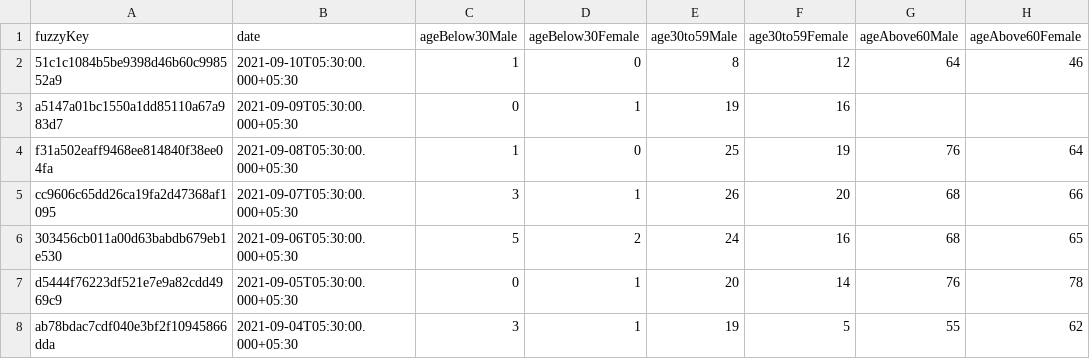
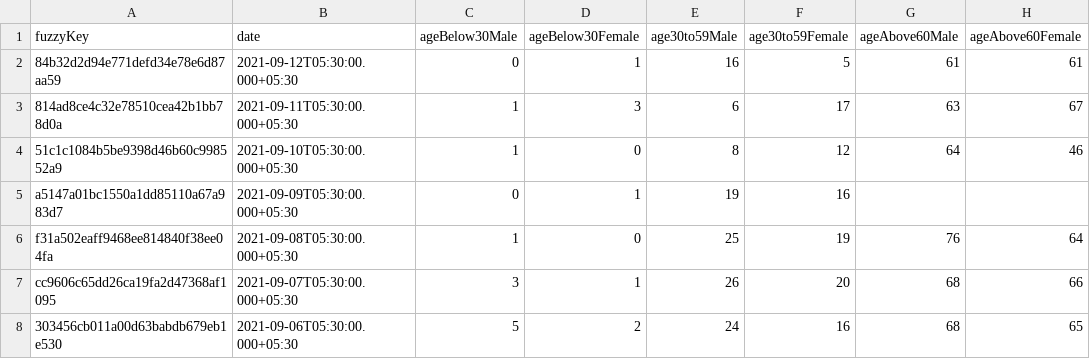
Before and after one commit to kaveenr/covid19-memorial-lk-data, a TSV file: data/dgi_reports_deaths_latest.tsv, drawn as a sheet; only a part is shown; the shorter side is filled out with more unchanged rows.

```diff
--- a/data/dgi_reports_deaths_latest.tsv
+++ b/data/dgi_reports_deaths_latest.tsv
@@ -1,2 +1,4 @@
 fuzzyKey	date	ageBelow30Male	ageBelow30Female	age30to59Male	age30to59Female	ageAbove60Male	ageAbove60Female
+84b32d2d94e771defd34e78e6d87aa59	2021-09-12T05:30:00.000+05:30	0	1	16	5	61	61
+814ad8ce4c32e78510cea42b1bb78d0a	2021-09-11T05:30:00.000+05:30	1	3	6	17	63	67
 51c1c1084b5be9398d46b60c998552a9	2021-09-10T05:30:00.000+05:30	1	0	8	12	64	46
```
Also changed, not shown: 2 other files.
